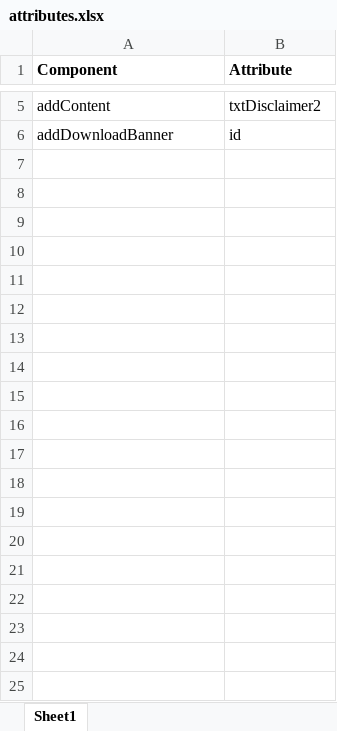
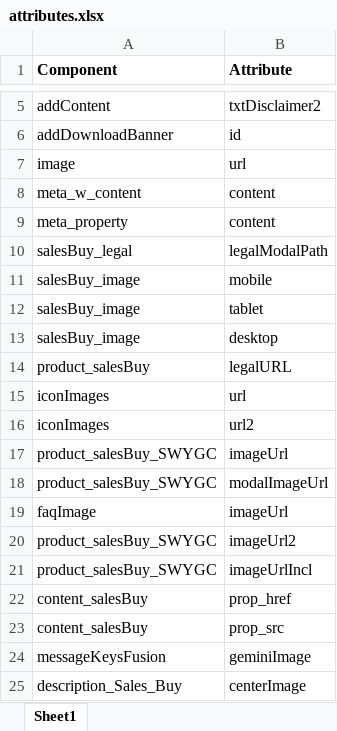
Before and after one commit to jyotiswarup305/jsonfile, an Excel workbook: dtv cms/attributes.xlsx, sheet Sheet1, drawn as a sheet; only a part is shown, gaps mark what is left out; values as stored, in another font and other column widths than the file's, no borders; the diff covers the shown part only; the diff names each change by its address in the sheet, - before the commit and + after, or states it on an @@ line.

Commit message:
Updated xlsx

```diff
--- a/dtv cms/attributes.xlsx (sheet Sheet1)
+++ b/dtv cms/attributes.xlsx (sheet Sheet1)
+row 7: image | url
+row 8: meta_w_content | content
+row 9: meta_property | content
+row 10: salesBuy_legal | legalModalPath
+row 11: salesBuy_image | mobile
+row 12: salesBuy_image | tablet
+row 13: salesBuy_image | desktop
+row 14: product_salesBuy | legalURL
+row 15: iconImages | url
+row 16: iconImages | url2
+row 17: product_salesBuy_SWYGC | imageUrl
+row 18: product_salesBuy_SWYGC | modalImageUrl
+row 19: faqImage | imageUrl
+row 20: product_salesBuy_SWYGC | imageUrl2
+row 21: product_salesBuy_SWYGC | imageUrlIncl
+row 22: content_salesBuy | prop_href
+row 23: content_salesBuy | prop_src
+row 24: messageKeysFusion | geminiImage
+row 25: description_Sales_Buy | centerImage
```
Also changed, not shown: 268 added rows elsewhere in this sheet, 3 other files.
